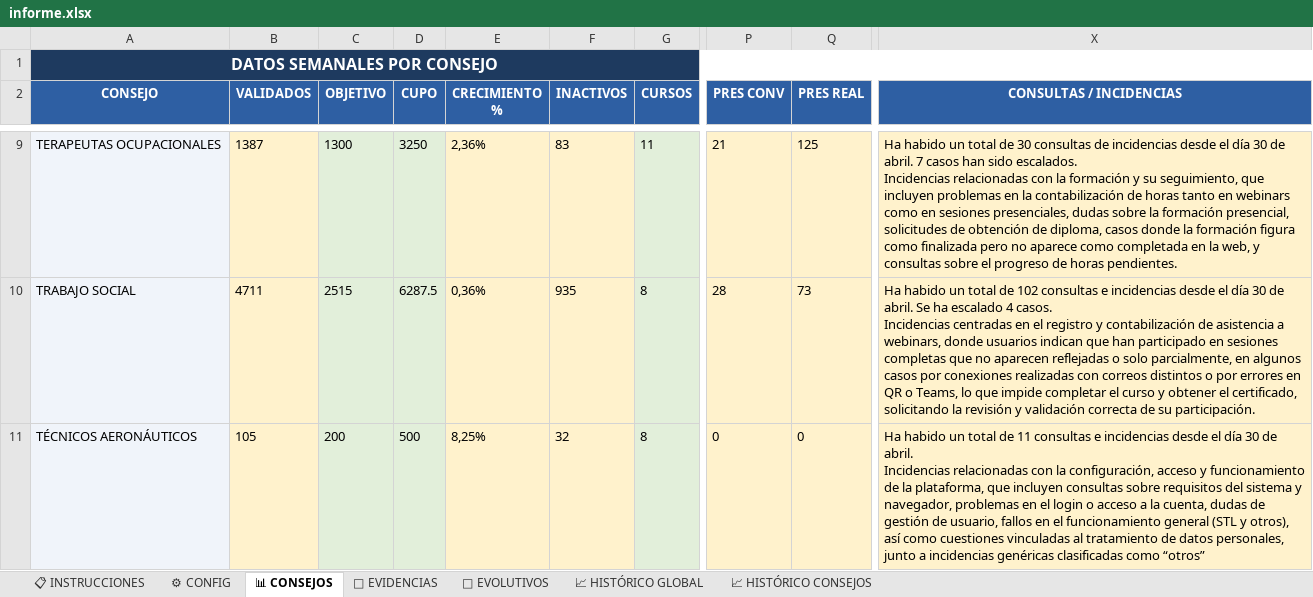
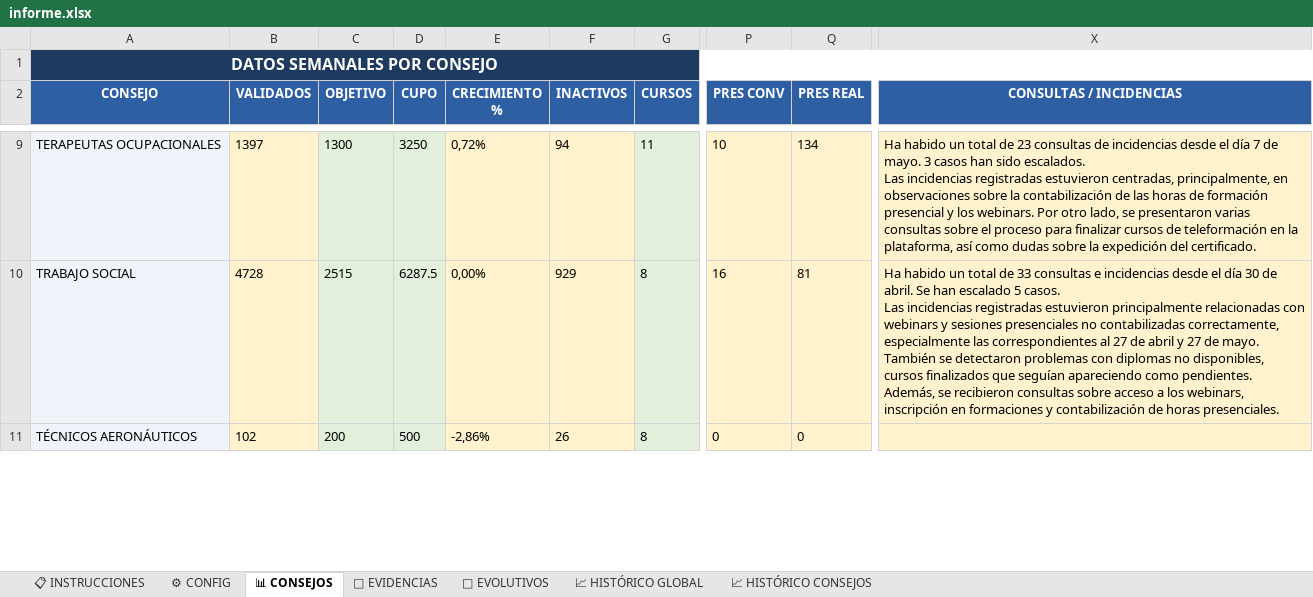
Before and after one commit to rinconrobertoj-oss/dashboard_V5, an Excel workbook: data/informe.xlsx, sheet 📊 CONSEJOS, drawn as a sheet; only a part is shown, gaps mark what is left out; values as stored, in another font and other column widths than the file's, no borders; ↵ is a line break in a cell; the diff covers the shown part only; the diff names each change by its address in the sheet, - before the commit and + after, or states it on an @@ line.

```diff
--- a/data/informe.xlsx (sheet 📊 CONSEJOS)
+++ b/data/informe.xlsx (sheet 📊 CONSEJOS)
-B9 (VALIDADOS): 1387
+B9 (VALIDADOS): 1397
-E9 (CRECIMIENTO %): 2,36%
+E9 (CRECIMIENTO %): 0,72%
-F9 (INACTIVOS): 83
+F9 (INACTIVOS): 94
-P9 (PRES CONV): 21
+P9 (PRES CONV): 10
-Q9 (PRES REAL): 125
+Q9 (PRES REAL): 134
-X9 (CONSULTAS / INCIDENCIAS): …total de 30 consultas de incidencias desde el día 30 de abril. 7 casos han sido escalados. ↵ Incidencias relacionadas con la formación y su seguimiento, que incluyen problemas en la contabilización de horas tanto en webinars como en sesiones presenciales, dudas sobre la formación presencial, solicitudes de obtención de diploma, casos donde la formación figura como finalizada pero no aparece como completada en la web, y consultas sobre el progreso de horas pendientes.
+X9 (CONSULTAS / INCIDENCIAS): …total de 23 consultas de incidencias desde el día 7 de mayo. 3 casos han sido escalados. ↵ Las incidencias registradas estuvieron centradas, principalmente, en observaciones sobre la contabilización de las horas de formación presencial y los webinars. Por otro lado, se presentaron varias consultas sobre el proceso para finalizar cursos de teleformación en la plataforma, así como dudas sobre la expedición del certificado.
-B10 (VALIDADOS): 4711
+B10 (VALIDADOS): 4728
-E10 (CRECIMIENTO %): 0,36%
+E10 (CRECIMIENTO %): 0,00%
-F10 (INACTIVOS): 935
+F10 (INACTIVOS): 929
-P10 (PRES CONV): 28
+P10 (PRES CONV): 16
-Q10 (PRES REAL): 73
+Q10 (PRES REAL): 81
-X10 (CONSULTAS / INCIDENCIAS): …total de 102 consultas e incidencias desde el día 30 de abril. Se ha escalado 4 casos. ↵ Incidencias centradas en el registro y contabilización de asistencia a webinars, donde usuarios indican que han participado en sesiones completas que no aparecen reflejadas o solo parcialmente, en algunos casos por conexiones realizadas con correos distintos o por errores en QR o Teams, lo que impide completar el curso y obtener el certificado, solicitando la revisión y validación correcta de su participación.
+X10 (CONSULTAS / INCIDENCIAS): …total de 33 consultas e incidencias desde el día 30 de abril. Se han escalado 5 casos. ↵ Las incidencias registradas estuvieron principalmente relacionadas con webinars y sesiones presenciales no contabilizadas correctamente, especialmente las correspondientes al 27 de abril y 27 de mayo. También se detectaron problemas con diplomas no disponibles, cursos finalizados que seguían apareciendo como pendientes. Además, se recibieron consultas sobre acceso a los webinars, inscripción en formaciones y contabilización de horas presenciales.
-B11 (VALIDADOS): 105
+B11 (VALIDADOS): 102
-E11 (CRECIMIENTO %): 8,25%
+E11 (CRECIMIENTO %): -2,86%
-F11 (INACTIVOS): 32
+F11 (INACTIVOS): 26
-X11 (CONSULTAS / INCIDENCIAS): Ha habido un total de 11 consultas e incidencias desde el día 30 de abril. ↵ Incidencias relacionadas con la configuración, acceso y funcionamiento de la plataforma, que incluyen consultas sobre requisitos del sistema y navegador, problemas en el login o acceso a la cuenta, dudas de gestión de usuario, fallos en el funcionamiento general (STL y otros), así como cuestiones vinculadas al tratamiento de datos personales, junto a incidencias genéricas clasificadas como “otros”
+X11 (CONSULTAS / INCIDENCIAS): (empty)
```
Also changed, not shown: 93 edited cells elsewhere in this sheet, sheet 📁 EVIDENCIAS, sheet 📈 HISTÓRICO CONSEJOS, sheet 🚀 EVOLUTIVOS, sheet 📈 HISTÓRICO GLOBAL, sheet ⚙ CONFIG, 1 other file.
